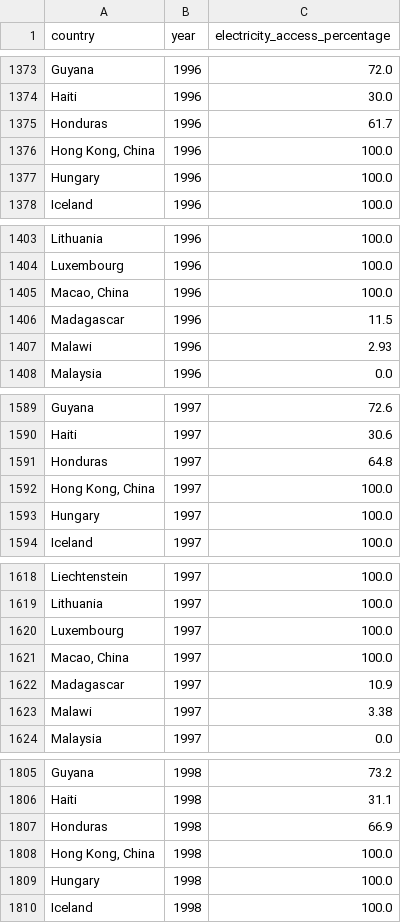
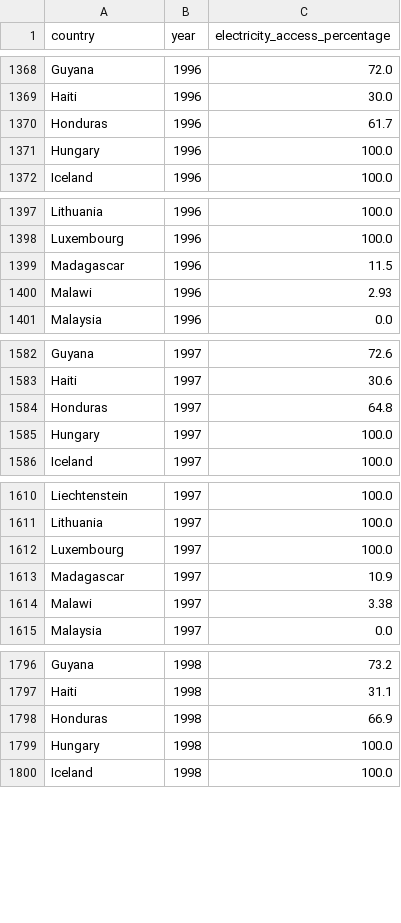
Before and after one commit to MohammadHHaj/Gruppe3-Projektopgave, a CSV file: data/electricity.csv, drawn as a sheet; only a part is shown, gaps mark what is left out; the diff covers the shown part only.

Commit message:
CSV ændringer macao og hong kong

```diff
--- a/data/electricity.csv
+++ b/data/electricity.csv
@@ -1375,3 +1370,2 @@ Haiti,1996,30.0
 Honduras,1996,61.7
-"Hong Kong, China",1996,100.0
 Hungary,1996,100.0
@@ -1404,3 +1398,2 @@ Lithuania,1996,100.0
 Luxembourg,1996,100.0
-"Macao, China",1996,100.0
 Madagascar,1996,11.5
@@ -1591,3 +1584,2 @@ Haiti,1997,30.6
 Honduras,1997,64.8
-"Hong Kong, China",1997,100.0
 Hungary,1997,100.0
@@ -1620,3 +1612,2 @@ Lithuania,1997,100.0
 Luxembourg,1997,100.0
-"Macao, China",1997,100.0
 Madagascar,1997,10.9
@@ -1807,3 +1798,2 @@ Haiti,1998,31.1
 Honduras,1998,66.9
-"Hong Kong, China",1998,100.0
 Hungary,1998,100.0
```
Also changed, not shown: 54 removed rows and 6 edited cells elsewhere in this file.
